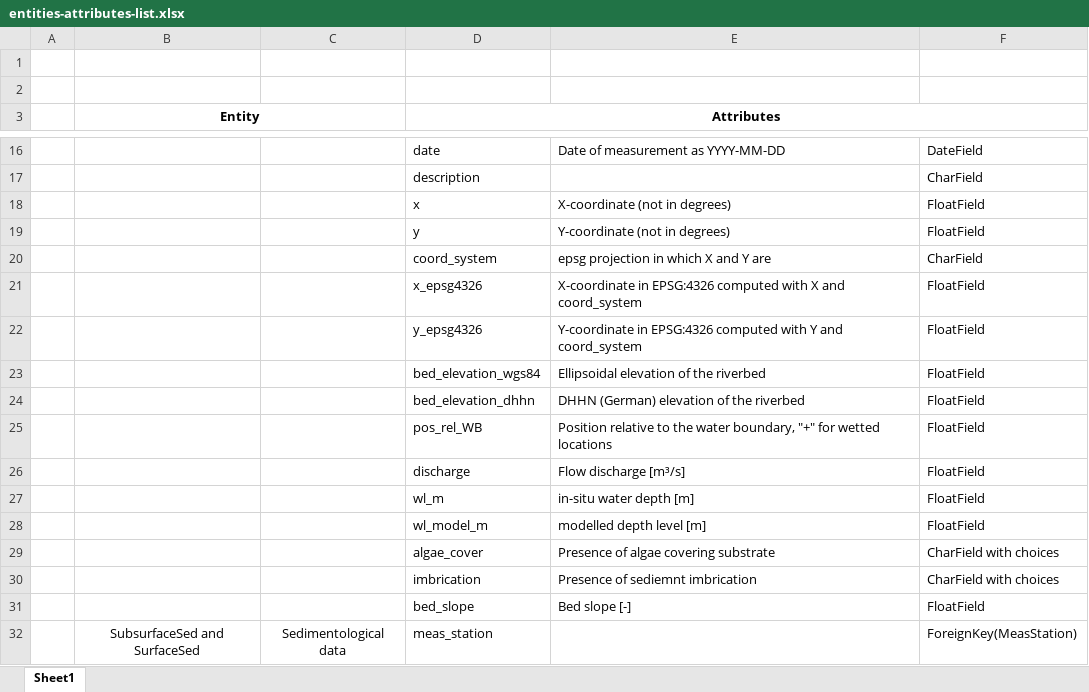
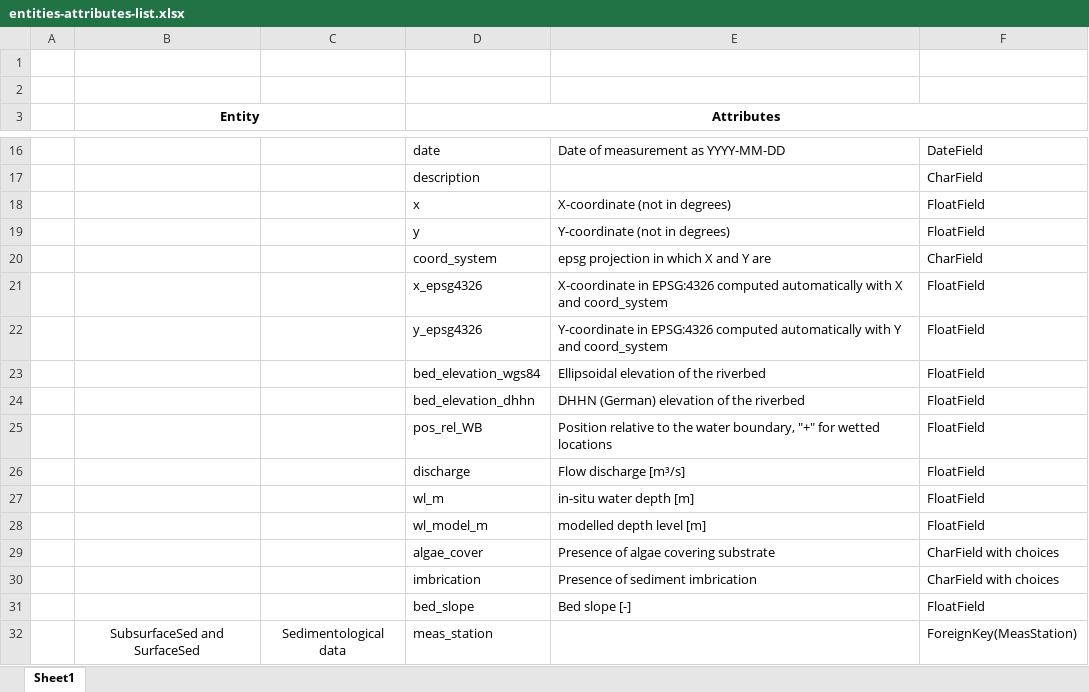
Before and after one commit to riveranalyst/software, an Excel workbook: entities-attributes-list.xlsx, sheet Sheet1, drawn as a sheet; only a part is shown, gaps mark what is left out; values as stored, in another font and other column widths than the file's, no borders; the diff names each change by its address in the sheet, - before the commit and + after, or states it on an @@ line.

Commit message:
updt table

```diff
--- a/entities-attributes-list.xlsx (sheet Sheet1)
+++ b/entities-attributes-list.xlsx (sheet Sheet1)
-E21: …EPSG:4326 computed with X…
+E21: …EPSG:4326 computed automatically with X…
-E22: …EPSG:4326 computed with Y…
+E22: …EPSG:4326 computed automatically with Y…
-E30: Presence of sediemnt imbrication
+E30: Presence of sediment imbrication
```
